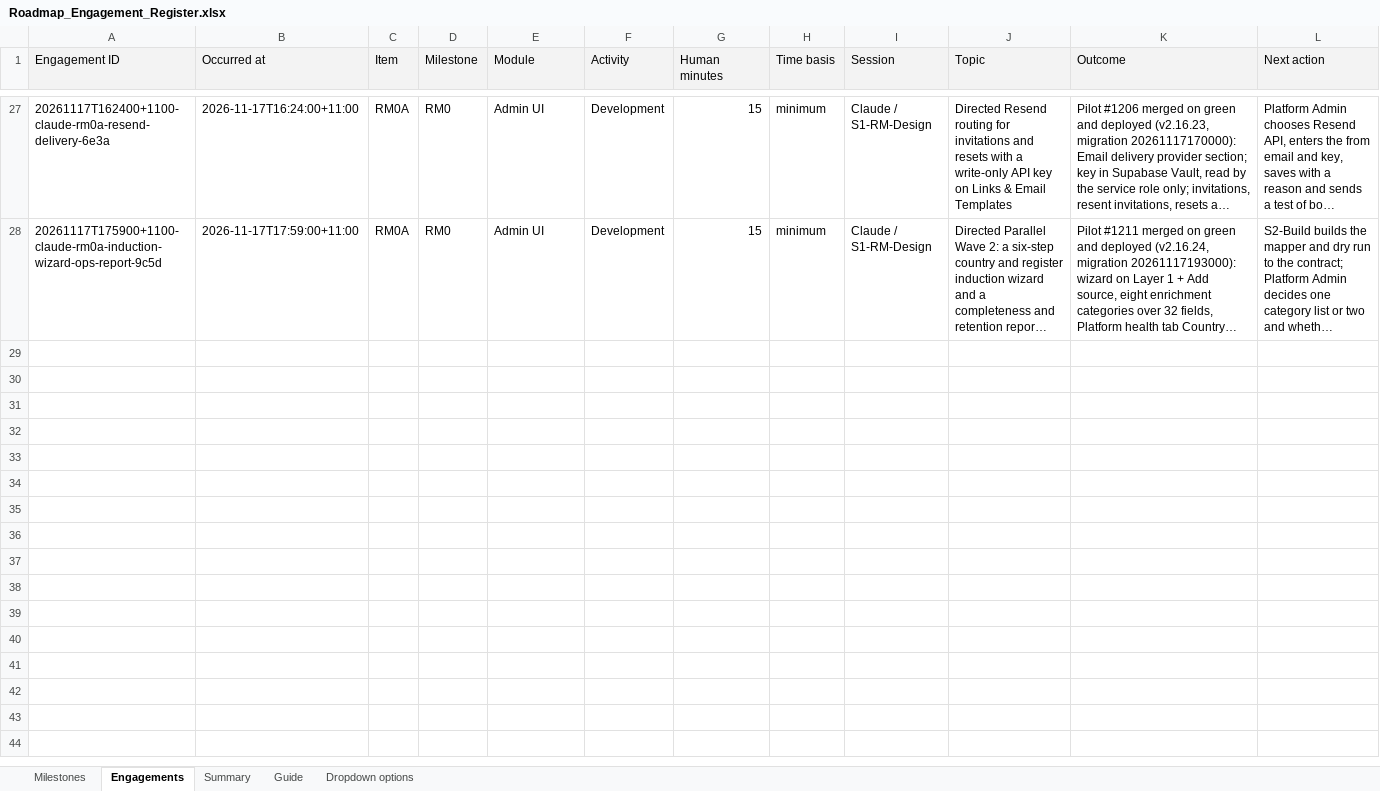
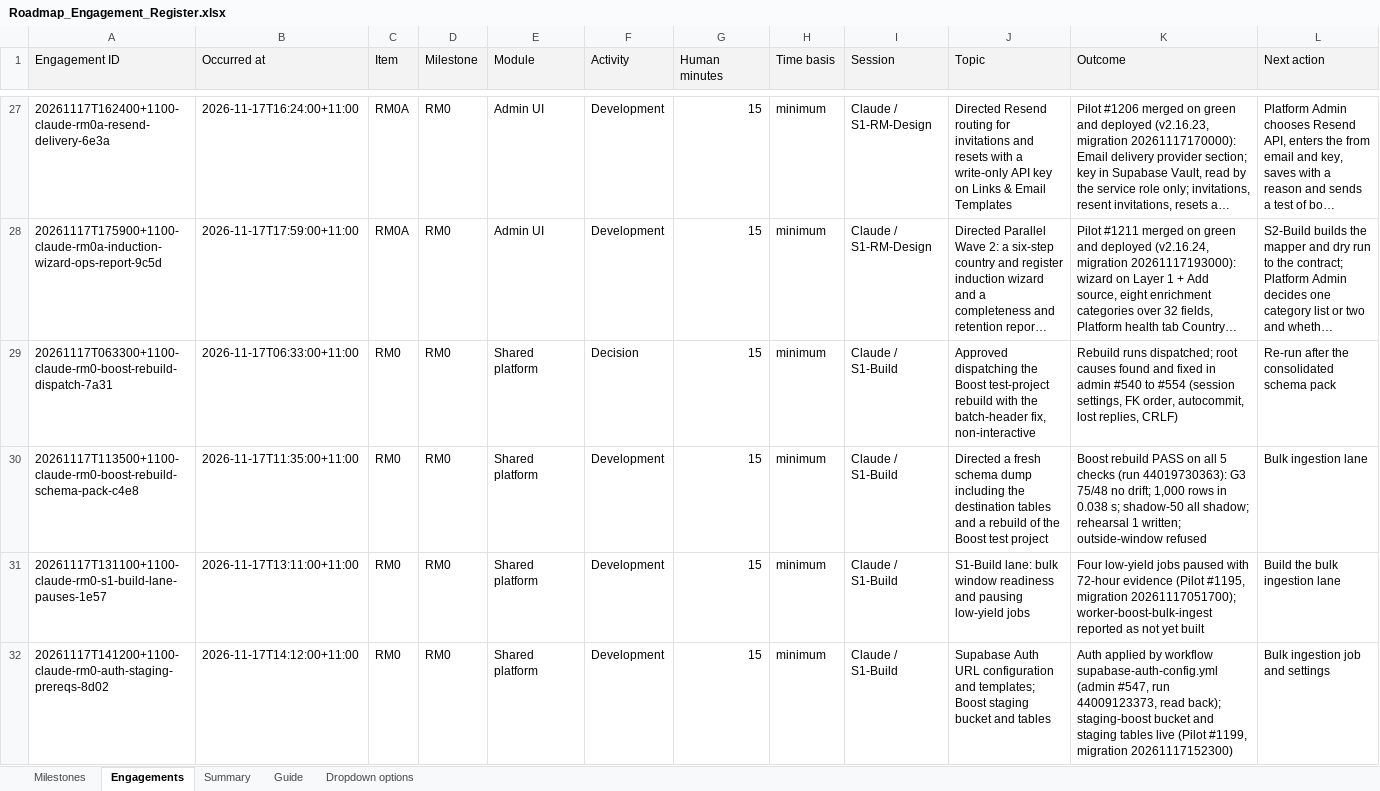
Before and after one commit to msinghbs-ai/coursefinder-admin, an Excel workbook: docs/Roadmap/2026-01/Roadmap_Engagement_Register.xlsx, sheet Engagements, drawn as a sheet; only a part is shown, gaps mark what is left out; long unchanged cells end in …; values as stored, in another font and other column widths than the file's, no borders; rows hold the shown columns only; the diff covers the shown part only; the diff names each change by its address in the sheet, - before the commit and + after, or states it on an @@ line.

```diff
--- a/docs/Roadmap/2026-01/Roadmap_Engagement_Register.xlsx (sheet Engagements)
+++ b/docs/Roadmap/2026-01/Roadmap_Engagement_Register.xlsx (sheet Engagements)
+row 29: 20261117T063300+1100-claude-rm0-boost-rebuild-dispatch-7a31 | 2026-11-17T06:33:00+11:00 | RM0 | RM0 | Shared platform | Decision | 15 | minimum | Claude / S1-Build | Approved dispatching the Boost test-project rebuild with the batch-header fix, non-interactive | Rebuild runs dispatched; root causes found and fixed in admin #540 to #554 (session settings, FK order, autocommit, lost replies, CRLF) | Re-run after the consolidated schema pack
+row 30: 20261117T113500+1100-claude-rm0-boost-rebuild-schema-pack-c4e8 | 2026-11-17T11:35:00+11:00 | RM0 | RM0 | Shared platform | Development | 15 | minimum | Claude / S1-Build | Directed a fresh schema dump including the destination tables and a rebuild of the Boost test project | Boost rebuild PASS on all 5 checks (run 44019730363): G3 75/48 no drift; 1,000 rows in 0.038 s; shadow-50 all shadow; rehearsal 1 written; outside-window refused | Bulk ingestion lane
+row 31: 20261117T131100+1100-claude-rm0-s1-build-lane-pauses-1e57 | 2026-11-17T13:11:00+11:00 | RM0 | RM0 | Shared platform | Development | 15 | minimum | Claude / S1-Build | S1-Build lane: bulk window readiness and pausing low-yield jobs | Four low-yield jobs paused with 72-hour evidence (Pilot #1195, migration 20261117051700); worker-boost-bulk-ingest reported as not yet built | Build the bulk ingestion lane
+row 32: 20261117T141200+1100-claude-rm0-auth-staging-prereqs-8d02 | 2026-11-17T14:12:00+11:00 | RM0 | RM0 | Shared platform | Development | 15 | minimum | Claude / S1-Build | Supabase Auth URL configuration and templates; Boost staging bucket and tables | Auth applied by workflow supabase-auth-config.yml (admin #547, run 44009123373, read back); staging-boost bucket and staging tables live (Pilot #1199, migration 20261117152300) | Bulk ingestion job and settings
```
Also changed, not shown: 4 added rows elsewhere in this sheet, 4 other files.
